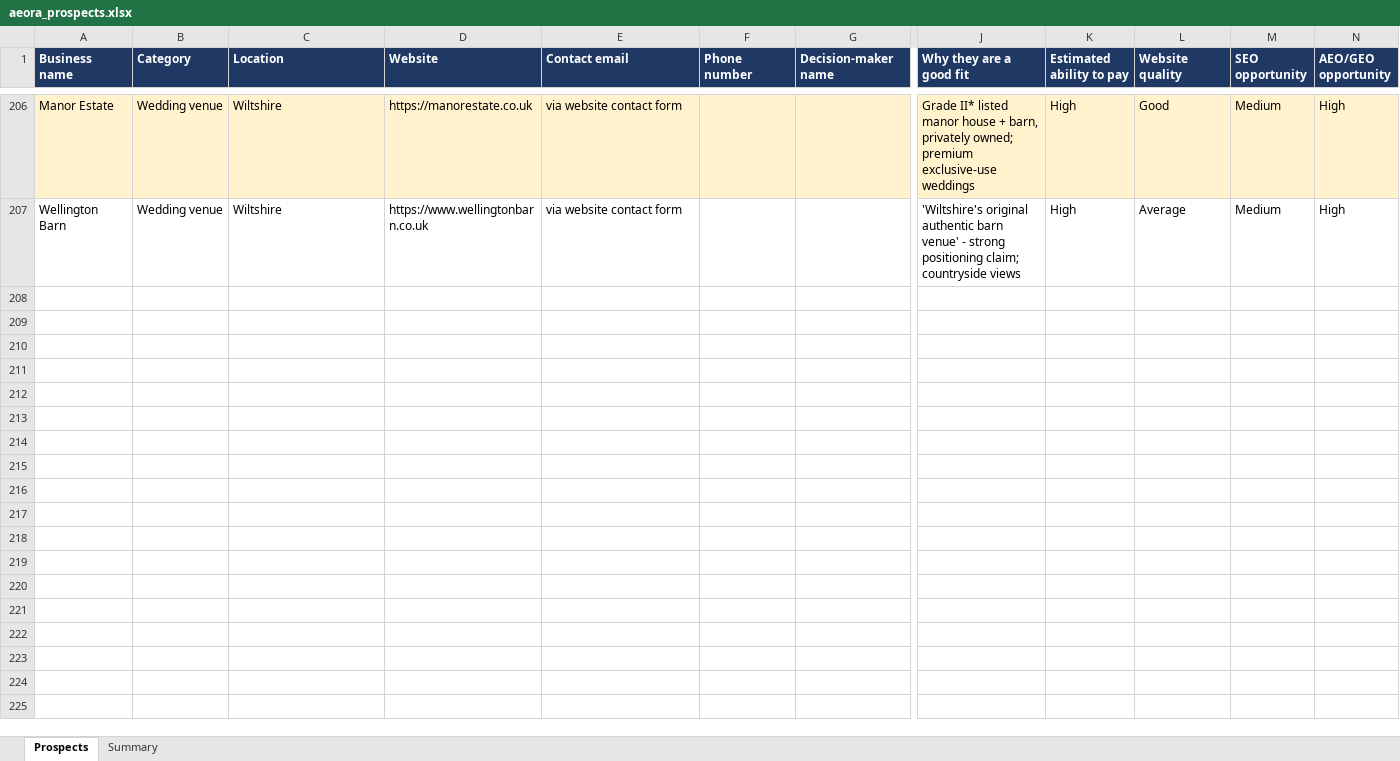
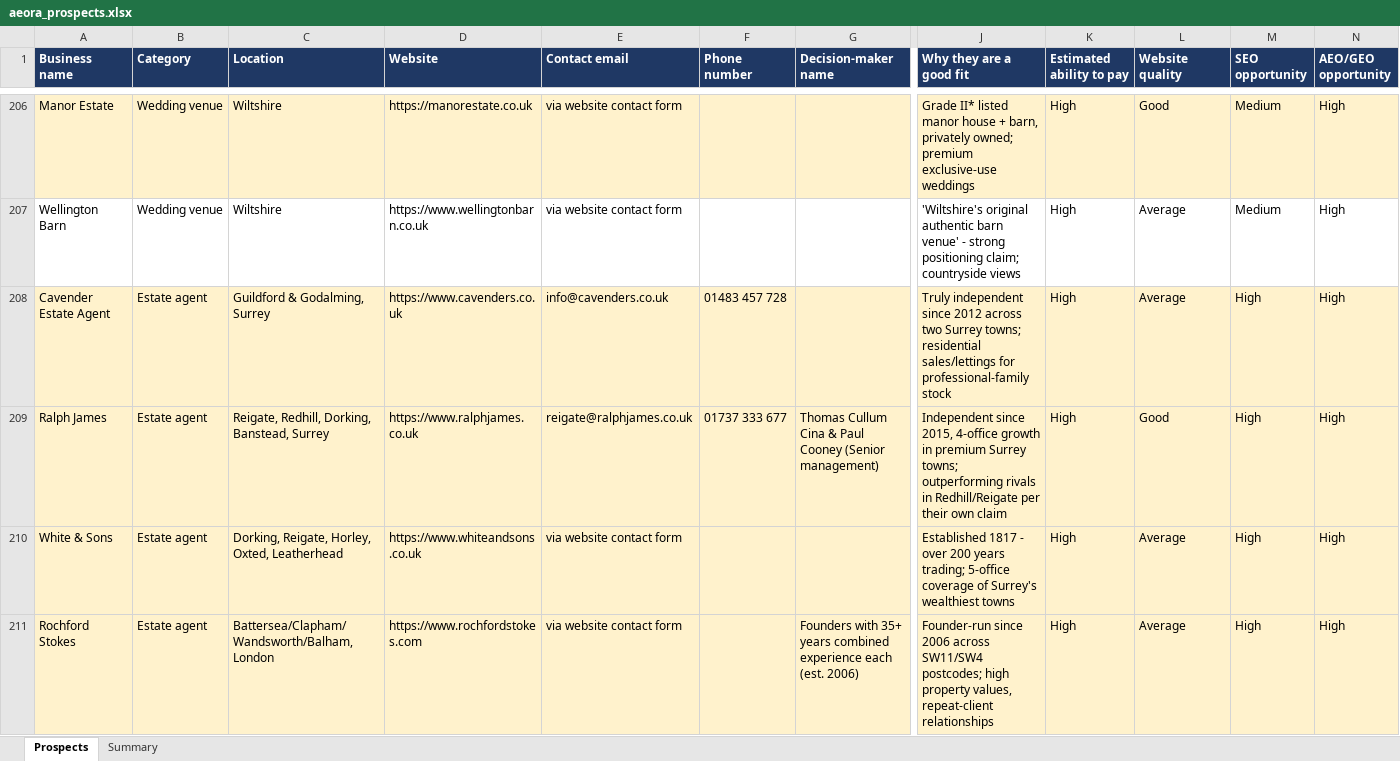
Before and after one commit to houghtonstudioco-afk/Houghton-property-partners, an Excel workbook: prospects/aeora_prospects.xlsx, sheet Prospects, drawn as a sheet; only a part is shown, gaps mark what is left out; values as stored, in another font and other column widths than the file's, no borders; rows hold the shown columns only; the diff covers the shown part only; the diff names each change by its address in the sheet, - before the commit and + after, or states it on an @@ line.

```diff
--- a/prospects/aeora_prospects.xlsx (sheet Prospects)
+++ b/prospects/aeora_prospects.xlsx (sheet Prospects)
+row 208: Cavender Estate Agent | Estate agent | Guildford & Godalming, Surrey | https://www.cavenders.co.uk | info@cavenders.co.uk | 01483 457 728 |  | Truly independent since 2012 across two Surrey towns; residential sales/lettings for professional-family stock | High | Average | High | High
+row 209: Ralph James | Estate agent | Reigate, Redhill, Dorking, Banstead, Surrey | https://www.ralphjames.co.uk | reigate@ralphjames.co.uk | 01737 333 677 | Thomas Cullum Cina & Paul Cooney (Senior management) | Independent since 2015, 4-office growth in premium Surrey towns; outperforming rivals in Redhill/Reigate per their own claim | High | Good | High | High
+row 210: White & Sons | Estate agent | Dorking, Reigate, Horley, Oxted, Leatherhead | https://www.whiteandsons.co.uk | via website contact form |  |  | Established 1817 - over 200 years trading; 5-office coverage of Surrey's wealthiest towns | High | Average | High | High
+row 211: Rochford Stokes | Estate agent | Battersea/Clapham/Wandsworth/Balham, London | https://www.rochfordstokes.com | via website contact form |  | Founders with 35+ years combined experience each (est. 2006) | Founder-run since 2006 across SW11/SW4 postcodes; high property values, repeat-client relationships | High | Average | High | High
```
Also changed, not shown: 4 added rows elsewhere in this sheet, sheet Summary, 2 other files.
